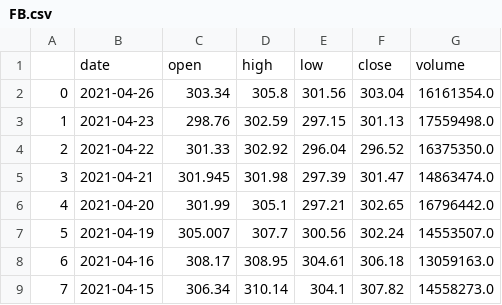
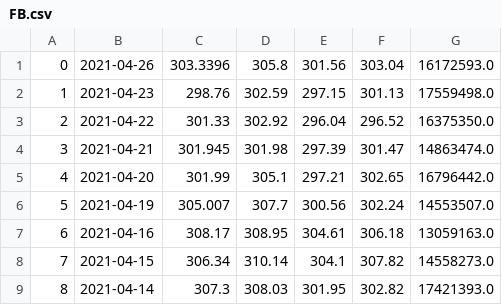
Before and after one commit to drizzle98/alpha-vantage-project, a CSV file: csv/FB.csv, drawn as a sheet; only a part is shown; the shorter side is filled out with more unchanged rows.

```diff
--- a/csv/FB.csv
+++ b/csv/FB.csv
@@ -1,3 +1,2 @@
-,date,open,high,low,close,volume
-0,2021-04-26,303.34,305.8,301.56,303.04,16161354.0
+0,2021-04-26,303.3396,305.8,301.56,303.04,16172593.0
 1,2021-04-23,298.76,302.59,297.15,301.13,17559498.0
```
Also changed, not shown: 11 other files.
